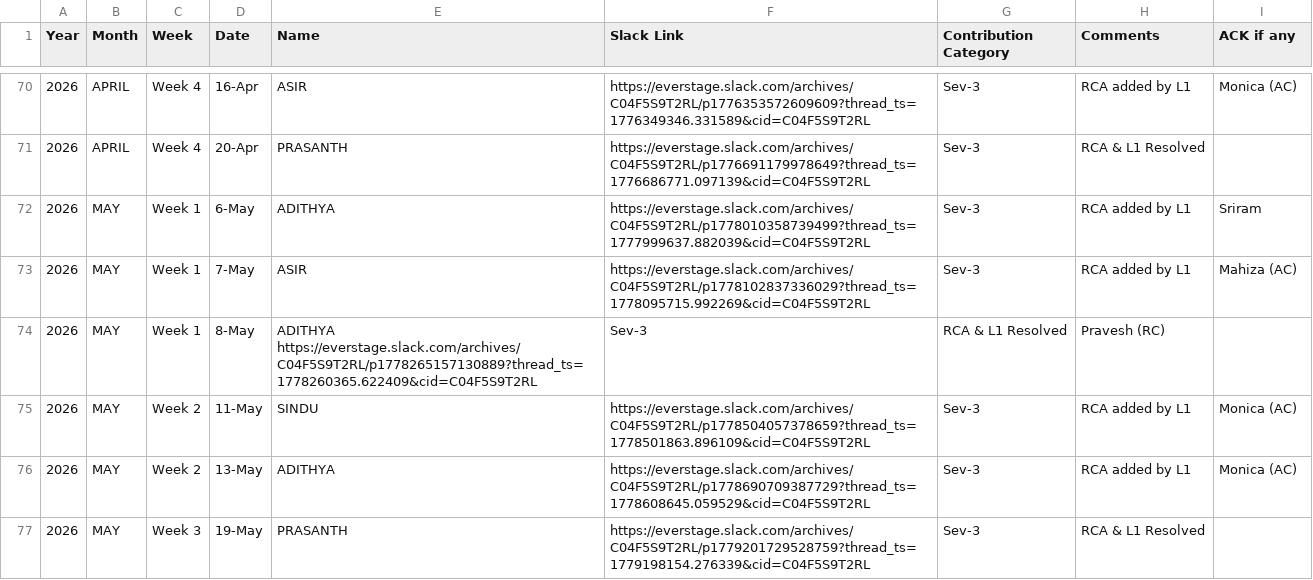
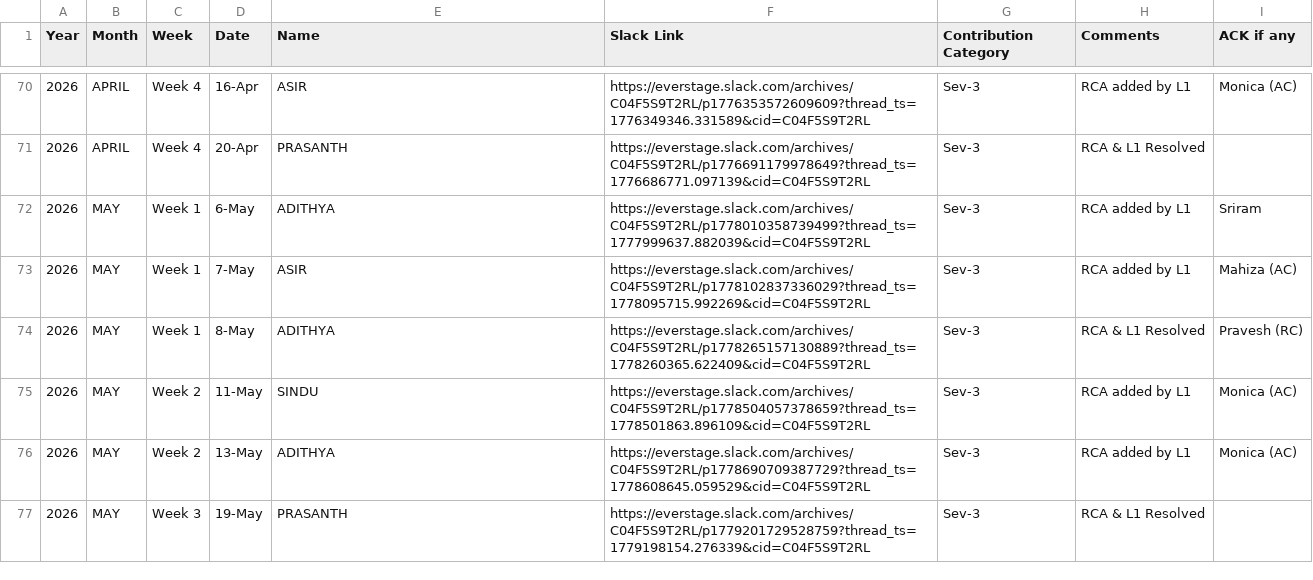
Before and after one commit to Raghul233/rr-dashboard, a CSV file: L1 Ops - Rewards & Recognition - 2025 - Day_Month.csv, drawn as a sheet; only a part is shown, gaps mark what is left out.

Commit message:
Update L1 Ops - Rewards & Recognition - 2025 - Day_Month.csv

```diff
--- a/L1 Ops - Rewards & Recognition - 2025 - Day_Month.csv
+++ b/L1 Ops - Rewards & Recognition - 2025 - Day_Month.csv
@@ -73,3 +73,3 @@ Year,Month,Week,Date,Name,Slack Link,Contribution Category,Comments,ACK if any
 2026,MAY,Week 1,7-May,ASIR,https://everstage.slack.com/archives/C04F5S9T2RL/p1778102837336029?thread_ts=1778095715.992269&cid=C04F5S9T2RL,Sev-3,RCA added by L1,Mahiza (AC)
-2026,MAY,Week 1,8-May,ADITHYA	https://everstage.slack.com/archives/C04F5S9T2RL/p1778265157130889?thread_ts=1778260365.622409&cid=C04F5S9T2RL,Sev-3,RCA & L1 Resolved,Pravesh (RC)
+2026,MAY,Week 1,8-May,ADITHYA,https://everstage.slack.com/archives/C04F5S9T2RL/p1778265157130889?thread_ts=1778260365.622409&cid=C04F5S9T2RL,Sev-3,RCA & L1 Resolved,Pravesh (RC)
 2026,MAY,Week 2,11-May,SINDU,https://everstage.slack.com/archives/C04F5S9T2RL/p1778504057378659?thread_ts=1778501863.896109&cid=C04F5S9T2RL,Sev-3,RCA added by L1,Monica (AC)
```
